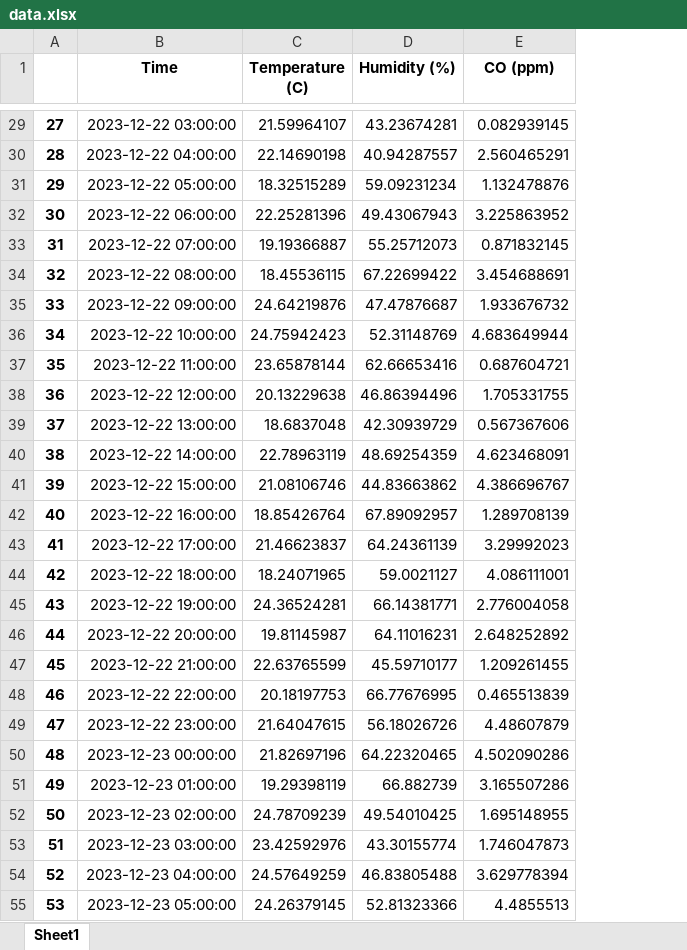
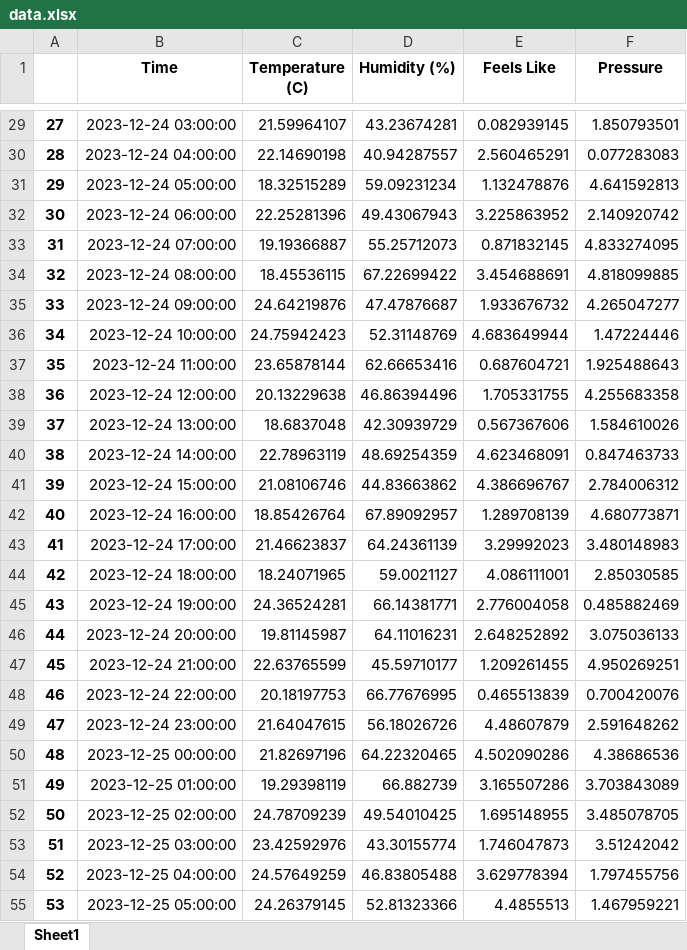
Before and after one commit to Zeesh-an/WeatherSystem, an Excel workbook: data.xlsx, sheet Sheet1, drawn as a sheet; only a part is shown, gaps mark what is left out; values as stored, in another font and other column widths than the file's, no borders; the diff covers the shown part only; the diff names each change by its address in the sheet, - before the commit and + after, or states it on an @@ line.

```diff
--- a/data.xlsx (sheet Sheet1)
+++ b/data.xlsx (sheet Sheet1)
+column F (Pressure), rows 29-55: 1.850793501 | 0.077283083 | 4.641592813 | 2.140920742 | 4.833274095 | 4.818099885 | 4.265047277 | 1.47224446 | 1.925488643 | 4.255683358 | 1.584610026 | 0.847463733 | 2.784006312 | 4.680773871 | 3.480148983 | 2.85030585 | 0.485882469 | 3.075036133 | 4.950269251 | 0.700420076 | 2.591648262 | 4.38686536 | 3.703843089 | 3.485078705 | 3.51242042 | 1.797455756 | 1.467959221
-E1: CO (ppm)
+E1: Feels Like
-B29 (Time): 2023-12-22 03:00:00
+B29 (Time): 2023-12-24 03:00:00
-B30 (Time): 2023-12-22 04:00:00
+B30 (Time): 2023-12-24 04:00:00
-B31 (Time): 2023-12-22 05:00:00
+B31 (Time): 2023-12-24 05:00:00
-B32 (Time): 2023-12-22 06:00:00
+B32 (Time): 2023-12-24 06:00:00
-B33 (Time): 2023-12-22 07:00:00
+B33 (Time): 2023-12-24 07:00:00
-B34 (Time): 2023-12-22 08:00:00
+B34 (Time): 2023-12-24 08:00:00
-B35 (Time): 2023-12-22 09:00:00
+B35 (Time): 2023-12-24 09:00:00
-B36 (Time): 2023-12-22 10:00:00
+B36 (Time): 2023-12-24 10:00:00
-B37 (Time): 2023-12-22 11:00:00
+B37 (Time): 2023-12-24 11:00:00
-B38 (Time): 2023-12-22 12:00:00
+B38 (Time): 2023-12-24 12:00:00
-B39 (Time): 2023-12-22 13:00:00
+B39 (Time): 2023-12-24 13:00:00
-B40 (Time): 2023-12-22 14:00:00
+B40 (Time): 2023-12-24 14:00:00
-B41 (Time): 2023-12-22 15:00:00
+B41 (Time): 2023-12-24 15:00:00
-B42 (Time): 2023-12-22 16:00:00
+B42 (Time): 2023-12-24 16:00:00
-B43 (Time): 2023-12-22 17:00:00
+B43 (Time): 2023-12-24 17:00:00
-B44 (Time): 2023-12-22 18:00:00
+B44 (Time): 2023-12-24 18:00:00
-B45 (Time): 2023-12-22 19:00:00
+B45 (Time): 2023-12-24 19:00:00
-B46 (Time): 2023-12-22 20:00:00
+B46 (Time): 2023-12-24 20:00:00
-B47 (Time): 2023-12-22 21:00:00
+B47 (Time): 2023-12-24 21:00:00
-B48 (Time): 2023-12-22 22:00:00
+B48 (Time): 2023-12-24 22:00:00
-B49 (Time): 2023-12-22 23:00:00
+B49 (Time): 2023-12-24 23:00:00
-B50 (Time): 2023-12-23 00:00:00
+B50 (Time): 2023-12-25 00:00:00
-B51 (Time): 2023-12-23 01:00:00
+B51 (Time): 2023-12-25 01:00:00
-B52 (Time): 2023-12-23 02:00:00
+B52 (Time): 2023-12-25 02:00:00
-B53 (Time): 2023-12-23 03:00:00
+B53 (Time): 2023-12-25 03:00:00
-B54 (Time): 2023-12-23 04:00:00
+B54 (Time): 2023-12-25 04:00:00
-B55 (Time): 2023-12-23 05:00:00
+B55 (Time): 2023-12-25 05:00:00
```
Also changed, not shown: 45 edited cells elsewhere in this sheet, 3 other files.
